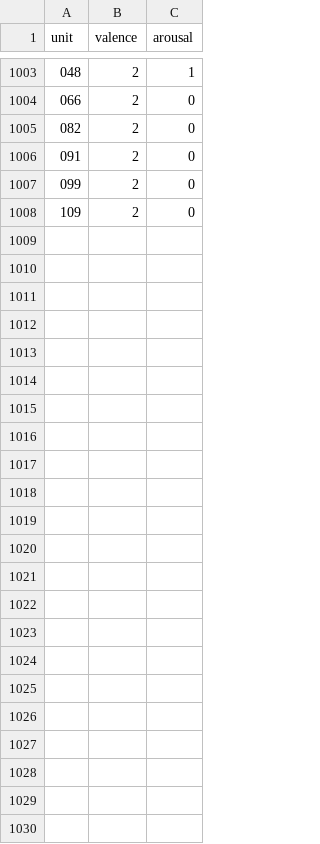
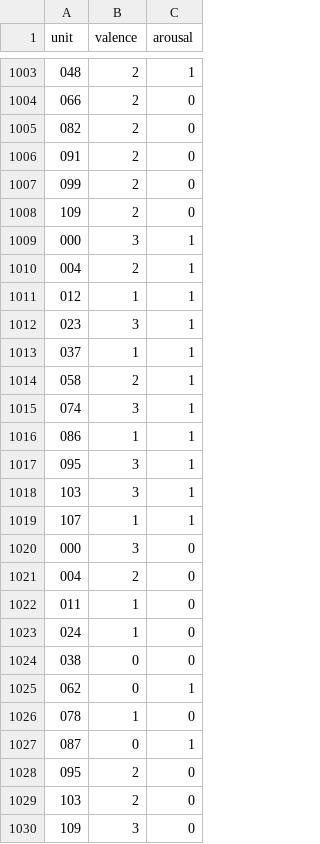
Before and after one commit to msilvestro/dupin, a CSV file: results/survey/results_by_unit.csv, drawn as a sheet; only a part is shown, gaps mark what is left out; the diff names each change by its address in the sheet, - before the commit and + after, or states it on an @@ line.

Commit message:
Final analysis of results

```diff
--- a/results/survey/results_by_unit.csv
+++ b/results/survey/results_by_unit.csv
+row 1009: 000 | 3 | 1
+row 1010: 004 | 2 | 1
+row 1011: 012 | 1 | 1
+row 1012: 023 | 3 | 1
+row 1013: 037 | 1 | 1
+row 1014: 058 | 2 | 1
+row 1015: 074 | 3 | 1
+row 1016: 086 | 1 | 1
+row 1017: 095 | 3 | 1
+row 1018: 103 | 3 | 1
+row 1019: 107 | 1 | 1
+row 1020: 000 | 3 | 0
+row 1021: 004 | 2 | 0
+row 1022: 011 | 1 | 0
+row 1023: 024 | 1 | 0
+row 1024: 038 | 0 | 0
+row 1025: 062 | 0 | 1
+row 1026: 078 | 1 | 0
+row 1027: 087 | 0 | 1
+row 1028: 095 | 2 | 0
+row 1029: 103 | 2 | 0
+row 1030: 109 | 3 | 0
```
Also changed, not shown: results/survey/results_by_story.csv, 14 other files.
